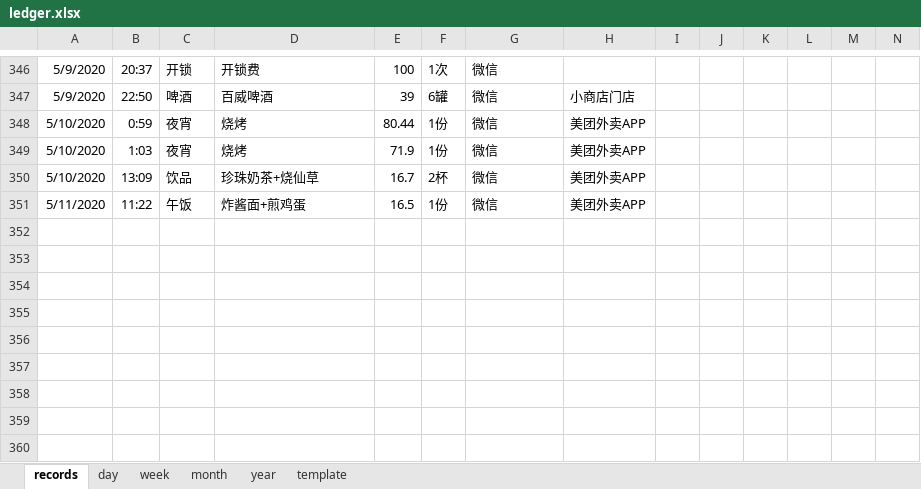
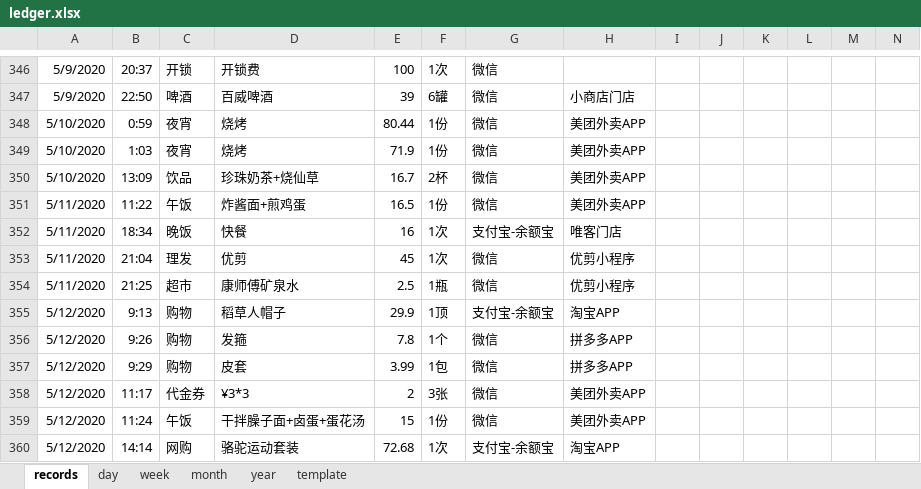
Before and after one commit to Gzhennaxia/Gzhennaxia.github.io, an Excel workbook: source/excel/ledger.xlsx, sheet records, drawn as a sheet; only a part is shown, gaps mark what is left out; values as stored, in another font and other column widths than the file's, no borders; table styles not drawn; rows hold the shown columns only; the diff names each change by its address in the sheet, - before the commit and + after, or states it on an @@ line.

```diff
--- a/source/excel/ledger.xlsx (sheet records)
+++ b/source/excel/ledger.xlsx (sheet records)
+row 352: 5/11/2020 | 18:34 | 晚饭 | 快餐 | 16 | 1次 | 支付宝-余额宝 | 唯客门店
+row 353: 5/11/2020 | 21:04 | 理发 | 优剪 | 45 | 1次 | 微信 | 优剪小程序
+row 354: 5/11/2020 | 21:25 | 超市 | 康师傅矿泉水 | 2.5 | 1瓶 | 微信 | 优剪小程序
+row 355: 5/12/2020 | 9:13 | 购物 | 稻草人帽子 | 29.9 | 1顶 | 支付宝-余额宝 | 淘宝APP
+row 356: 5/12/2020 | 9:26 | 购物 | 发箍 | 7.8 | 1个 | 微信 | 拼多多APP
+row 357: 5/12/2020 | 9:29 | 购物 | 皮套 | 3.99 | 1包 | 微信 | 拼多多APP
+row 358: 5/12/2020 | 11:17 | 代金券 | ¥3*3 | 2 | 3张 | 微信 | 美团外卖APP
+row 359: 5/12/2020 | 11:24 | 午饭 | 干拌臊子面+卤蛋+蛋花汤 | 15 | 1份 | 微信 | 美团外卖APP
+row 360: 5/12/2020 | 14:14 | 网购 | 骆驼运动套装 | 72.68 | 1次 | 支付宝-余额宝 | 淘宝APP
```
Also changed, not shown: formulas that keep their value, source/excel/Abstinence.xlsx, 1 other file.
